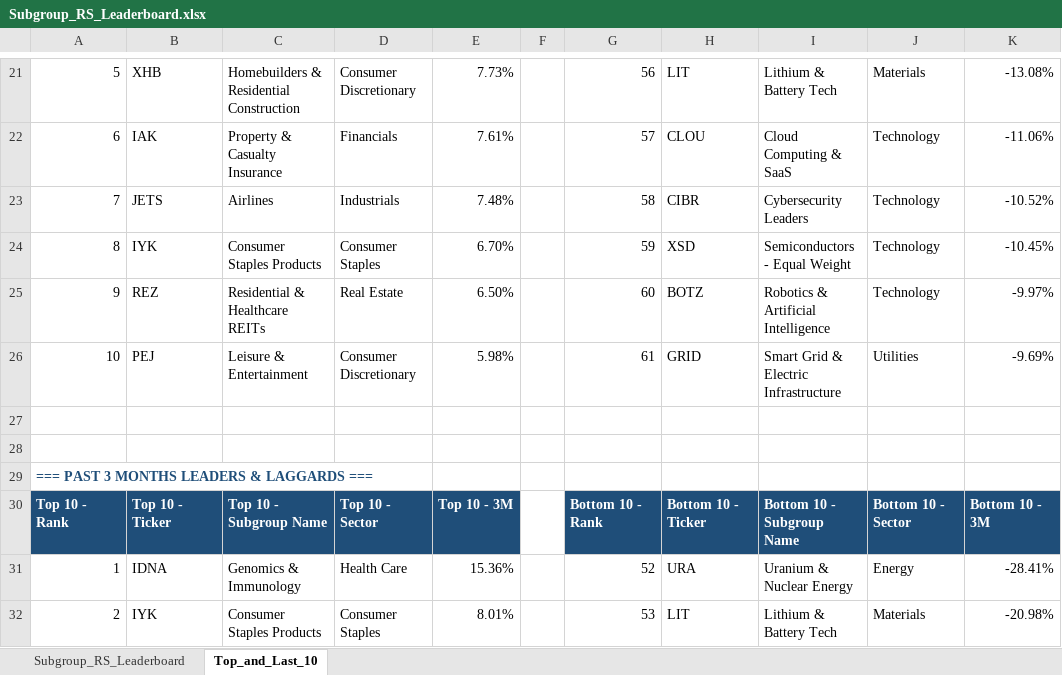
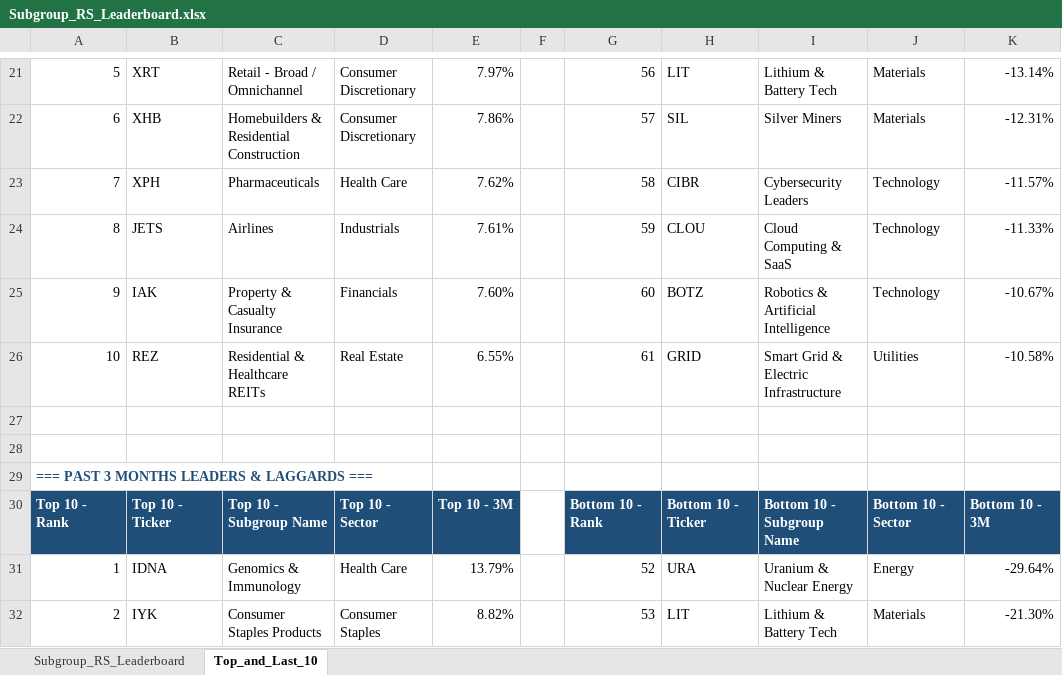
Before and after one commit to Jamesssurfer/SubGroup-Tracker, an Excel workbook: Subgroup_RS_Leaderboard.xlsx, sheet Top_and_Last_10, drawn as a sheet; only a part is shown, gaps mark what is left out; values as stored, in another font and other column widths than the file's, no borders; formulas without a stored value are shown as written; removed rows and columns are numbered as before the commit, all else as after; the diff covers the shown part only; the diff names each change by its address in the sheet, - before the commit and + after, or states it on an @@ line.

```diff
--- a/Subgroup_RS_Leaderboard.xlsx (sheet Top_and_Last_10)
+++ b/Subgroup_RS_Leaderboard.xlsx (sheet Top_and_Last_10)
-B21: XHB
+B21: XRT
-C21: Homebuilders & Residential Construction
+C21: Retail - Broad / Omnichannel
-E21: 7.73%
+E21: 7.97%
-K21: -13.08%
+K21: -13.14%
-row 22: 6 | IAK | Property & Casualty Insurance | Financials | 7.61% |  | 57 | CLOU | Cloud Computing & SaaS | Technology | -11.06%
+row 22: 6 | XHB | Homebuilders & Residential Construction | Consumer Discretionary | 7.86% |  | 57 | SIL | Silver Miners | Materials | -12.31%
-B23: JETS
+B23: XPH
-C23: Airlines
+C23: Pharmaceuticals
-D23: Industrials
+D23: Health Care
-E23: 7.48%
+E23: 7.62%
-K23: -10.52%
+K23: -11.57%
-B24: IYK
+B24: JETS
-C24: Consumer Staples Products
+C24: Airlines
-D24: Consumer Staples
+D24: Industrials
-E24: 6.70%
+E24: 7.61%
-H24: XSD
+H24: CLOU
-I24: Semiconductors - Equal Weight
+I24: Cloud Computing & SaaS
-K24: -10.45%
+K24: -11.33%
-B25: REZ
+B25: IAK
-C25: Residential & Healthcare REITs
+C25: Property & Casualty Insurance
-D25: Real Estate
+D25: Financials
-E25: 6.50%
+E25: 7.60%
-K25: -9.97%
+K25: -10.67%
-B26: PEJ
+B26: REZ
-C26: Leisure & Entertainment
+C26: Residential & Healthcare REITs
-D26: Consumer Discretionary
+D26: Real Estate
-E26: 5.98%
+E26: 6.55%
-K26: -9.69%
+K26: -10.58%
-E31: 15.36%
+E31: 13.79%
-K31: -28.41%
+K31: -29.64%
-E32: 8.01%
+E32: 8.82%
-K32: -20.98%
+K32: -21.30%
```
Also changed, not shown: 6 added rows, 6 removed rows and 157 edited cells elsewhere in this sheet, sheet Subgroup_RS_Leaderboard.
